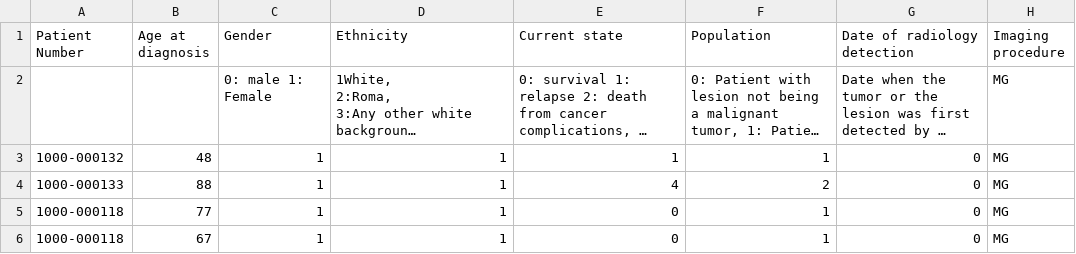
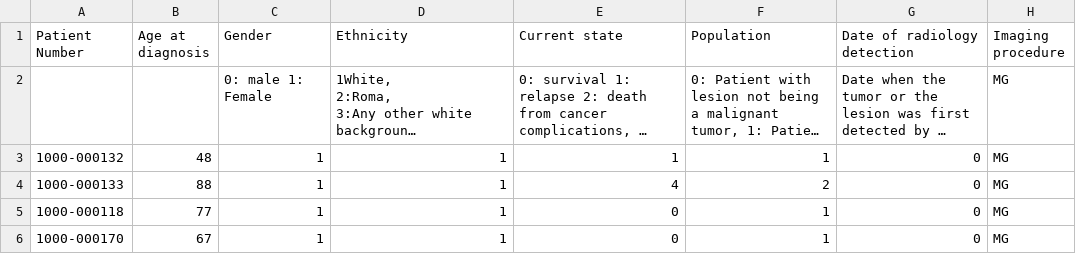
Before and after one commit to EUCAIM/etl-toolset, a CSV file: sample_data/4fcdd34b95f8eed2a3d07291e4c2173e_Breast_Cancer3_sample.csv, drawn as a sheet; only a part is shown; long unchanged cells end in …; the diff names each change by its address in the sheet, - before the commit and + after, or states it on an @@ line.

Commit message:
Adds clinical data ci testing for AUTH breast

```diff
--- a/sample_data/4fcdd34b95f8eed2a3d07291e4c2173e_Breast_Cancer3_sample.csv
+++ b/sample_data/4fcdd34b95f8eed2a3d07291e4c2173e_Breast_Cancer3_sample.csv
-A6 (Patient Number): 1000-000118
+A6 (Patient Number): 1000-000170
```
Also changed, not shown: 1 other file.
